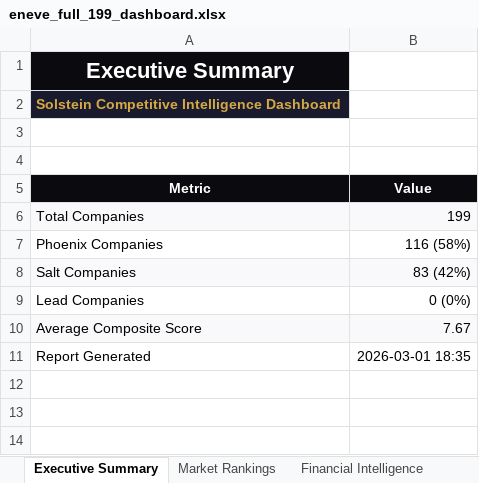
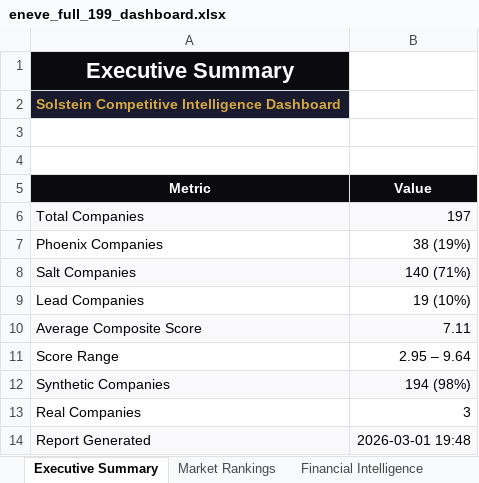
Before and after one commit to Ai-Whisperers/solstein-v1-archive, an Excel workbook: data/output/exports/eneve_full_199_dashboard.xlsx, sheet Executive Summary, drawn as a sheet; values as stored, in another font and other column widths than the file's, no borders; addresses are those after the commit; the diff names each change by its address in the sheet, - before the commit and + after, or states it on an @@ line.

Commit message:
fix: calibrate score distribution — Phoenix threshold 8.1, Excel improvements
Raise PHOENIX_SCORE_THRESHOLD from 7.5 to 8.1 to achieve target distribution:
- Phoenix (>=8.1): 38 companies (19.3%) — was 58.3% at old threshold
- Salt (4.5-8.1): 140 companies (71.1%) — was 41.7%
- Lead (<4.5): 19 companies (9.6%) — was 0%

EPIC-009: Excel dashboard improvements:
- Add Data Source column to Market Rankings sheet (Synthetic/Real visibility)
- Add Score Range (min-max) to Executive Summary
- Add Synthetic/Real count breakdown to Executive Summary

EPIC-002: Score distribution now within target ranges (Phoenix 15-20%, Salt 60-75%)

```diff
--- a/data/output/exports/eneve_full_199_dashboard.xlsx (sheet Executive Summary)
+++ b/data/output/exports/eneve_full_199_dashboard.xlsx (sheet Executive Summary)
-B6 (Value): 199
+B6 (Value): 197
-B7 (Value): 116 (58%)
+B7 (Value): 38 (19%)
-B8 (Value): 83 (42%)
+B8 (Value): 140 (71%)
-B9 (Value): 0 (0%)
+B9 (Value): 19 (10%)
-B10 (Value): 7.67
+B10 (Value): 7.11
+row 11: Score Range | 2.95 – 9.64
+row 12: Synthetic Companies | 194 (98%)
+row 13: Real Companies | 3
-A14:B14 fill: none
+A14:B14 fill: #F9F9FB
-B14 (Value): 2026-03-01 18:35
+B14 (Value): 2026-03-01 19:48
```
Also changed, not shown: sheet Financial Intelligence, sheet Market Rankings, sheet Company Details, sheet Tech & AI Maturity, 3 other files.
